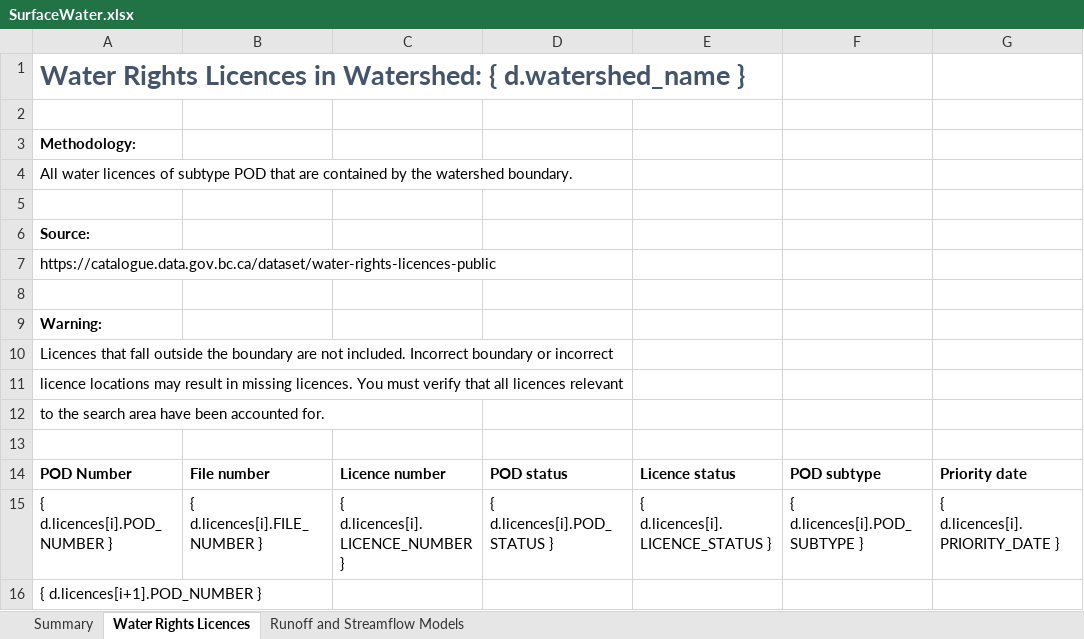
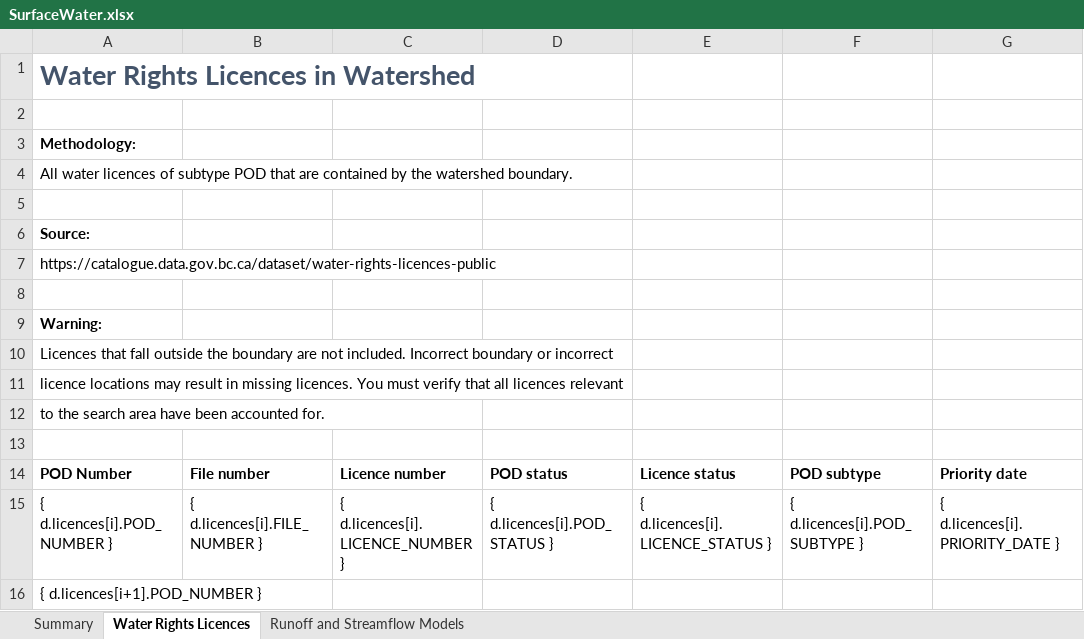
Before and after one commit to bcgov/WALLY, an Excel workbook: backend/api/v1/watersheds/templates/SurfaceWater.xlsx, sheet Water Rights Licences, drawn as a sheet; only a part is shown; values as stored, in another font and other column widths than the file's, no borders; the diff names each change by its address in the sheet, - before the commit and + after, or states it on an @@ line.

```diff
--- a/backend/api/v1/watersheds/templates/SurfaceWater.xlsx (sheet Water Rights Licences)
+++ b/backend/api/v1/watersheds/templates/SurfaceWater.xlsx (sheet Water Rights Licences)
-A1: Water Rights Licences in Watershed: { d.watershed_name }
+A1: Water Rights Licences in Watershed
```
Also changed, not shown: sheet Summary.
